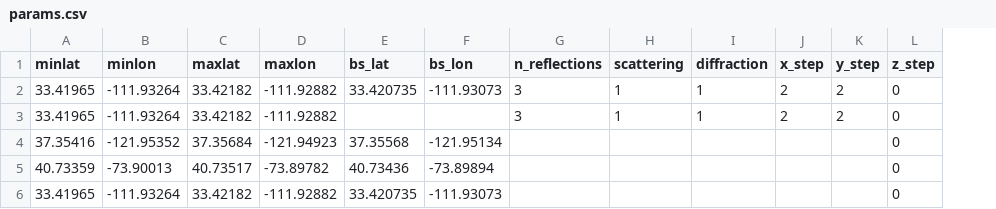
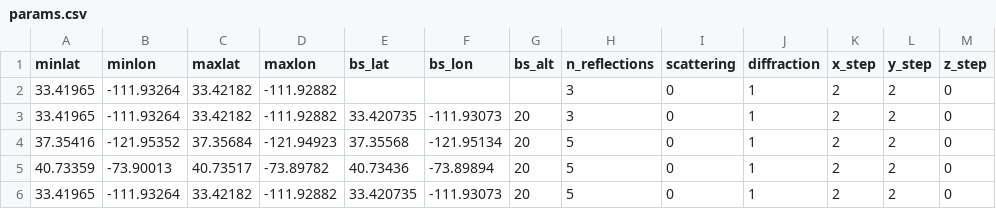
Before and after one commit to jmoraispk/DeepMIMO, a CSV file: params.csv, drawn as a sheet; addresses are those after the commit; the diff names each change by its address in the sheet, - before the commit and + after, or states it on an @@ line.

Commit message:
finish receiver loop (works with scattering too now)

```diff
--- a/params.csv
+++ b/params.csv
+column G (bs_alt), rows 3-6: all 20
-E2 (bs_lat): 33.420735
+E2 (bs_lat): (empty)
-F2 (bs_lon): -111.93073
+F2 (bs_lon): (empty)
-I2:I3 (scattering): 1
+I2:I3 (scattering): 0
-E3 (bs_lat): (empty)
+E3 (bs_lat): 33.420735
-F3 (bs_lon): (empty)
+F3 (bs_lon): -111.93073
-H4:H6 (n_reflections): (empty)
+H4:H6 (n_reflections): 5
-I4:I6 (scattering): (empty)
+I4:I6 (scattering): 0
-J4:J6 (diffraction): (empty)
+J4:J6 (diffraction): 1
-K4:K6 (x_step): (empty)
+K4:K6 (x_step): 2
-L4:L6 (y_step): (empty)
+L4:L6 (y_step): 2
```
Also changed, not shown: 1 other file.
